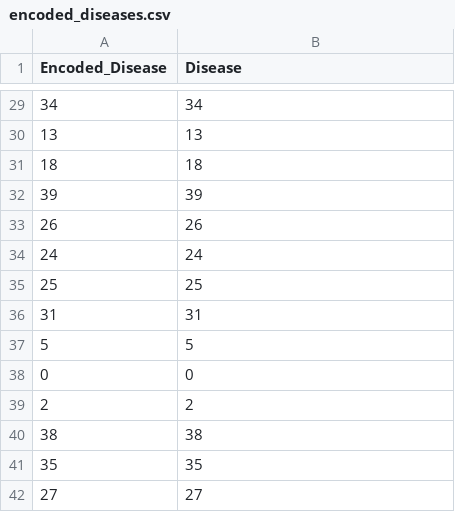
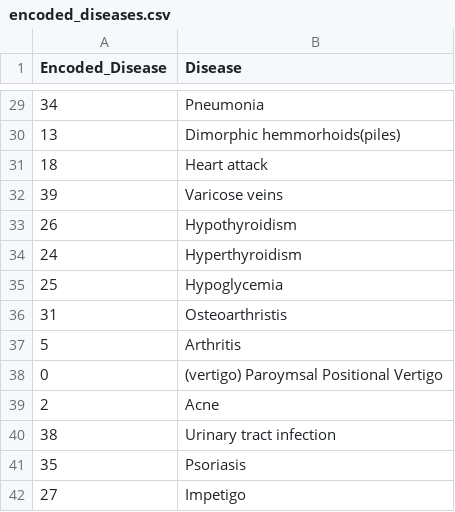
Before and after one commit to Abdulkader-Saoud/Disease-Prediction, a CSV file: encoded_diseases.csv, drawn as a sheet; only a part is shown, gaps mark what is left out; the diff covers the shown part only.

```diff
--- a/encoded_diseases.csv
+++ b/encoded_diseases.csv
@@ -29,14 +29,14 @@ Encoded_Disease,Disease
-34,34
-13,13
-18,18
-39,39
-26,26
-24,24
-25,25
-31,31
-5,5
-0,0
-2,2
-38,38
-35,35
-27,27
+34,Pneumonia
+13,Dimorphic hemmorhoids(piles)
+18,Heart attack
+39,Varicose veins
+26,Hypothyroidism
+24,Hyperthyroidism
+25,Hypoglycemia
+31,Osteoarthristis
+5,Arthritis
+0,(vertigo) Paroymsal  Positional Vertigo
+2,Acne
+38,Urinary tract infection
+35,Psoriasis
+27,Impetigo
```
Also changed, not shown: 27 edited cells elsewhere in this file, 14 other files.
